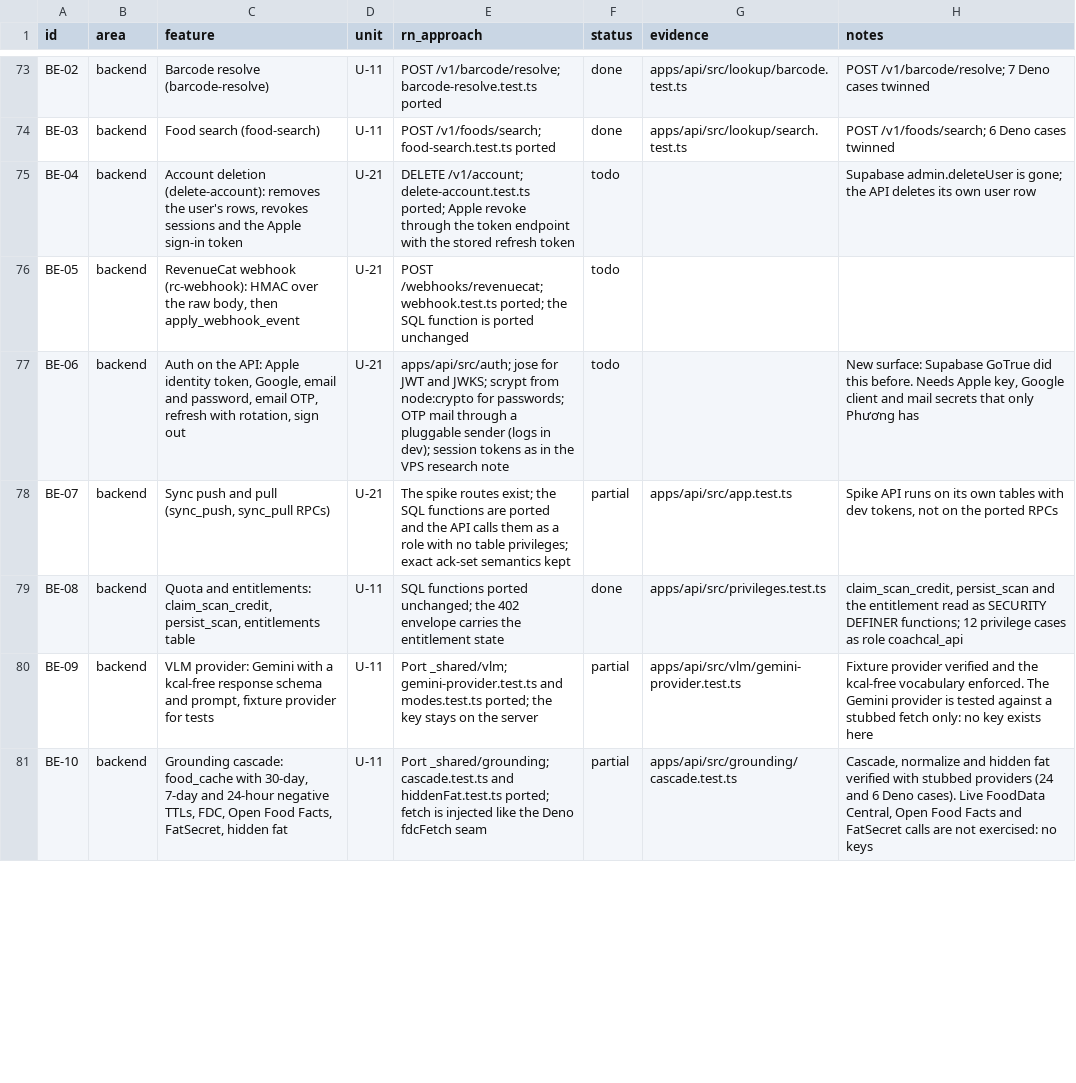
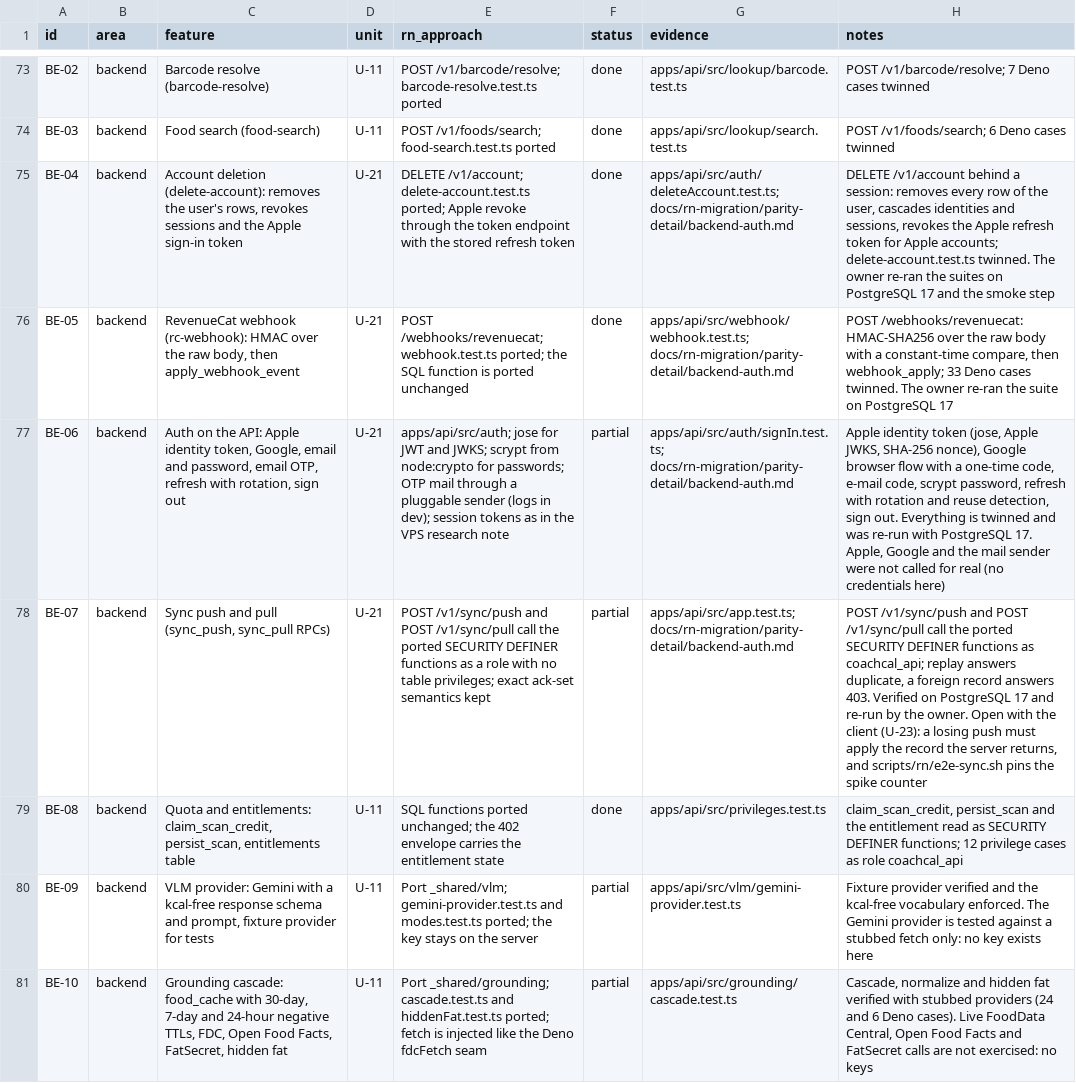
Before and after one commit to phuongddx/cal-ai-coach-app, a TSV file: docs/rn-migration/parity.tsv, drawn as a sheet; only a part is shown, gaps mark what is left out; the diff covers the shown part only; the diff names each change by its address in the sheet, - before the commit and + after, or states it on an @@ line.

Commit message:
docs(rn): wave 2 drain: parity statuses, three standing orders, wave 3 briefs and units

```diff
--- a/docs/rn-migration/parity.tsv
+++ b/docs/rn-migration/parity.tsv
-F75:F76 (status): todo
+F75:F76 (status): done
-G75 (evidence): (empty)
+G75 (evidence): apps/api/src/auth/deleteAccount.test.ts; docs/rn-migration/parity-detail/backend-auth.md
-H75 (notes): Supabase admin.deleteUser is gone; the API deletes its own user row
+H75 (notes): DELETE /v1/account behind a session: removes every row of the user, cascades identities and sessions, revokes the Apple refresh token for Apple accounts; delete-account.test.ts twinned. The owner re-ran the suites on PostgreSQL 17 and the smoke step
-G76 (evidence): (empty)
+G76 (evidence): apps/api/src/webhook/webhook.test.ts; docs/rn-migration/parity-detail/backend-auth.md
-H76 (notes): (empty)
+H76 (notes): POST /webhooks/revenuecat: HMAC-SHA256 over the raw body with a constant-time compare, then webhook_apply; 33 Deno cases twinned. The owner re-ran the suite on PostgreSQL 17
-F77 (status): todo
+F77 (status): partial
-G77 (evidence): (empty)
+G77 (evidence): apps/api/src/auth/signIn.test.ts; docs/rn-migration/parity-detail/backend-auth.md
-H77 (notes): New surface: Supabase GoTrue did this before. Needs Apple key, Google client and mail secrets that only Phương has
+H77 (notes): Apple identity token (jose, Apple JWKS, SHA-256 nonce), Google browser flow with a one-time code, e-mail code, scrypt password, refresh with rotation and reuse detection, sign out. Everything is twinned and was re-run with PostgreSQL 17. Apple, Google and the mail sender were not called for real (no credentials here)
-E78 (rn_approach): The spike routes exist; the SQL functions are ported and the API calls them as a…
+E78 (rn_approach): POST /v1/sync/push and POST /v1/sync/pull call the ported SECURITY DEFINER functions as a…
-G78 (evidence): apps/api/src/app.test.ts
+G78 (evidence): apps/api/src/app.test.ts; docs/rn-migration/parity-detail/backend-auth.md
-H78 (notes): Spike API runs on its own tables with dev tokens, not on the ported RPCs
+H78 (notes): POST /v1/sync/push and POST /v1/sync/pull call the ported SECURITY DEFINER functions as coachcal_api; replay answers duplicate, a foreign record answers 403. Verified on PostgreSQL 17 and re-run by the owner. Open with the client (U-23): a losing push must apply the record the server returns, and scripts/rn/e2e-sync.sh pins the spike counter
```
Also changed, not shown: 62 edited cells elsewhere in this file, docs/rn-migration/ledger.tsv, docs/rn-migration/trail.tsv, 7 other files.
